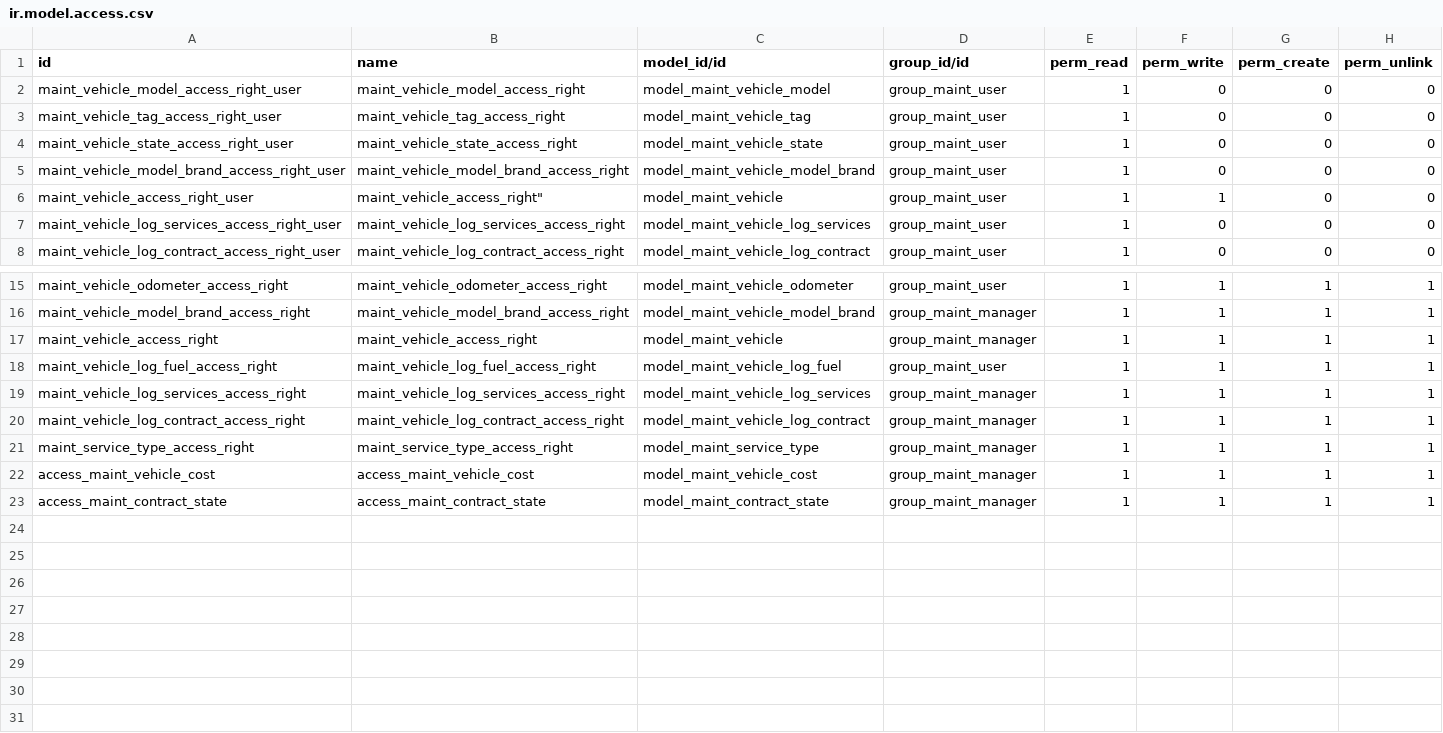
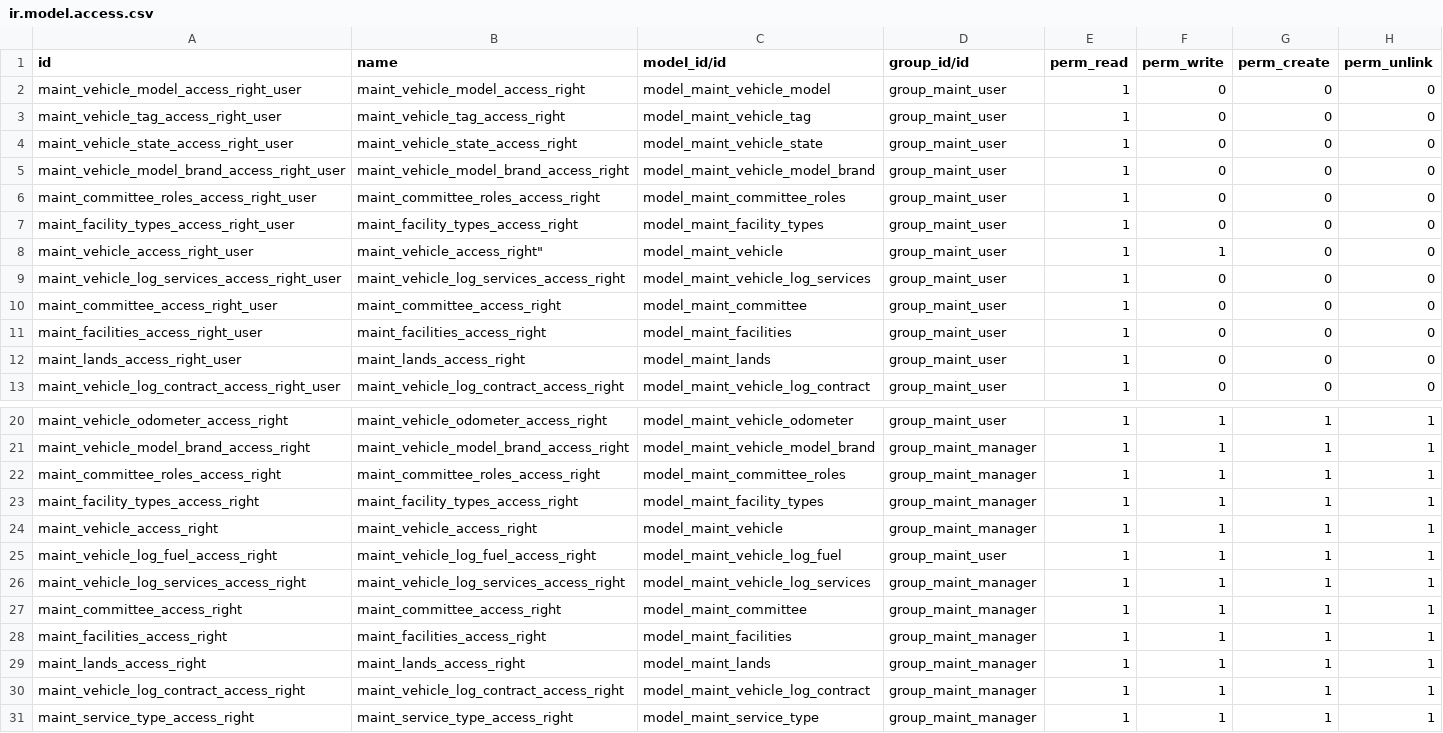
Before and after one commit to nsreehari/maint, a CSV file: security/ir.model.access.csv, drawn as a sheet; only a part is shown, gaps mark what is left out; the shorter side is filled out with more unchanged rows.

```diff
--- a/security/ir.model.access.csv
+++ b/security/ir.model.access.csv
@@ -5,4 +5,9 @@ maint_vehicle_state_access_right_user,maint_vehicle_state_access_right,model_mai
 maint_vehicle_model_brand_access_right_user,maint_vehicle_model_brand_access_right,model_maint_vehicle_model_brand,group_maint_user,1,0,0,0
+maint_committee_roles_access_right_user,maint_committee_roles_access_right,model_maint_committee_roles,group_maint_user,1,0,0,0
+maint_facility_types_access_right_user,maint_facility_types_access_right,model_maint_facility_types,group_maint_user,1,0,0,0
 maint_vehicle_access_right_user,maint_vehicle_access_right",model_maint_vehicle,group_maint_user,1,1,0,0
 maint_vehicle_log_services_access_right_user,maint_vehicle_log_services_access_right,model_maint_vehicle_log_services,group_maint_user,1,0,0,0
+maint_committee_access_right_user,maint_committee_access_right,model_maint_committee,group_maint_user,1,0,0,0
+maint_facilities_access_right_user,maint_facilities_access_right,model_maint_facilities,group_maint_user,1,0,0,0
+maint_lands_access_right_user,maint_lands_access_right,model_maint_lands,group_maint_user,1,0,0,0
 maint_vehicle_log_contract_access_right_user,maint_vehicle_log_contract_access_right,model_maint_vehicle_log_contract,group_maint_user,1,0,0,0
@@ -16,2 +21,4 @@ maint_vehicle_odometer_access_right,maint_vehicle_odometer_access_right,model_ma
 maint_vehicle_model_brand_access_right,maint_vehicle_model_brand_access_right,model_maint_vehicle_model_brand,group_maint_manager,1,1,1,1
+maint_committee_roles_access_right,maint_committee_roles_access_right,model_maint_committee_roles,group_maint_manager,1,1,1,1
+maint_facility_types_access_right,maint_facility_types_access_right,model_maint_facility_types,group_maint_manager,1,1,1,1
 maint_vehicle_access_right,maint_vehicle_access_right,model_maint_vehicle,group_maint_manager,1,1,1,1
@@ -19,2 +26,5 @@ maint_vehicle_log_fuel_access_right,maint_vehicle_log_fuel_access_right,model_ma
 maint_vehicle_log_services_access_right,maint_vehicle_log_services_access_right,model_maint_vehicle_log_services,group_maint_manager,1,1,1,1
+maint_committee_access_right,maint_committee_access_right,model_maint_committee,group_maint_manager,1,1,1,1
+maint_facilities_access_right,maint_facilities_access_right,model_maint_facilities,group_maint_manager,1,1,1,1
+maint_lands_access_right,maint_lands_access_right,model_maint_lands,group_maint_manager,1,1,1,1
 maint_vehicle_log_contract_access_right,maint_vehicle_log_contract_access_right,model_maint_vehicle_log_contract,group_maint_manager,1,1,1,1
```
Also changed, not shown: 4 other files.
